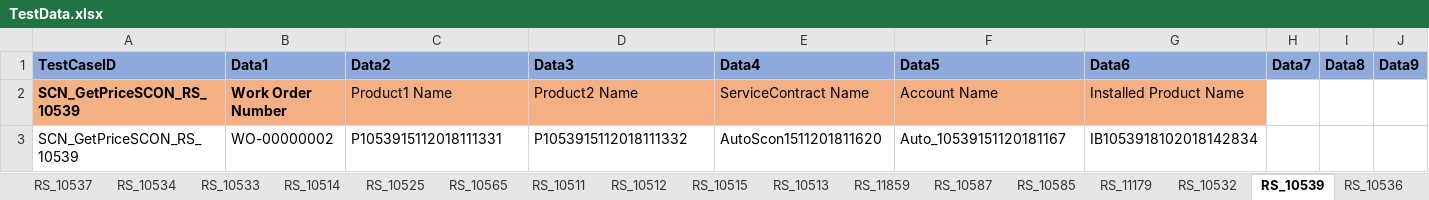
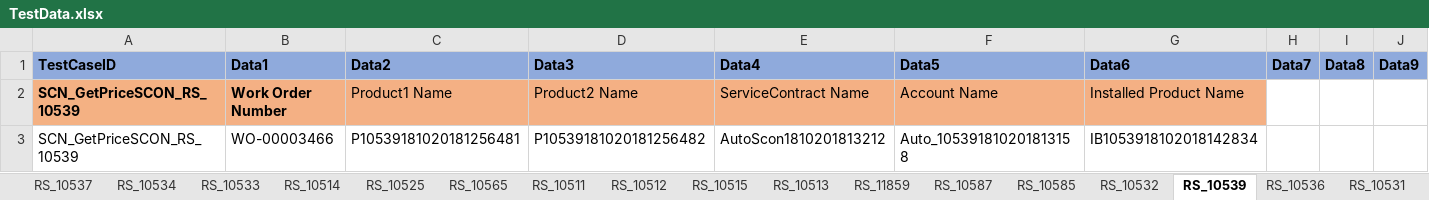
Before and after one commit to svmx-amresh-kumar/SVMX_Catalyst, an Excel workbook: fsaautomation/resources/TestData.xlsx, sheet RS_10539, drawn as a sheet; only a part is shown; values as stored, in another font and other column widths than the file's, no borders; the diff names each change by its address in the sheet, - before the commit and + after, or states it on an @@ line.

Commit message:
adding test data

```diff
--- a/fsaautomation/resources/TestData.xlsx (sheet RS_10539)
+++ b/fsaautomation/resources/TestData.xlsx (sheet RS_10539)
-sheet tab: RS_11179
-B3 (Data1): WO-00000002
+B3 (Data1): WO-00003466
-C3 (Data2): P1053915112018111331
+C3 (Data2): P10539181020181256481
-D3 (Data3): P1053915112018111332
+D3 (Data3): P10539181020181256482
-E3 (Data4): AutoScon1511201811620
+E3 (Data4): AutoScon1810201813212
-F3 (Data5): Auto_10539151120181167
+F3 (Data5): Auto_105391810201813158
```
Also changed, not shown: sheet RS_2389, sheet RS_10511, sheet RS_10512, sheet RS_10556, sheet RS_10578, sheet RS_10577, 12 more sheets, other sheet tabs.
